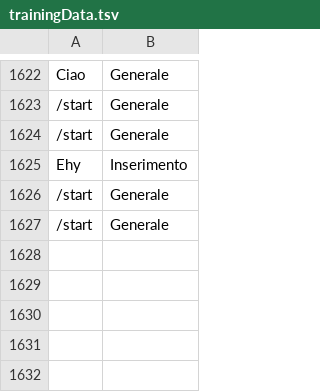
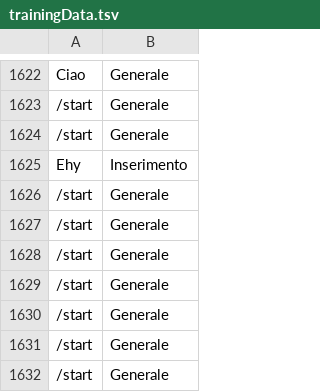
Before and after one commit to MatteoMagnini/hyperTensionBot, a TSV file: src/HyperTensionBot.Server/ModelML/trainingData.tsv, drawn as a sheet; only a part is shown, gaps mark what is left out; the diff names each change by its address in the sheet, - before the commit and + after, or states it on an @@ line.

```diff
--- a/src/HyperTensionBot.Server/ModelML/trainingData.tsv
+++ b/src/HyperTensionBot.Server/ModelML/trainingData.tsv
+row 1628: /start | Generale
+row 1629: /start | Generale
+row 1630: /start | Generale
+row 1631: /start | Generale
+row 1632: /start | Generale
```
Also changed, not shown: 5 other files.
